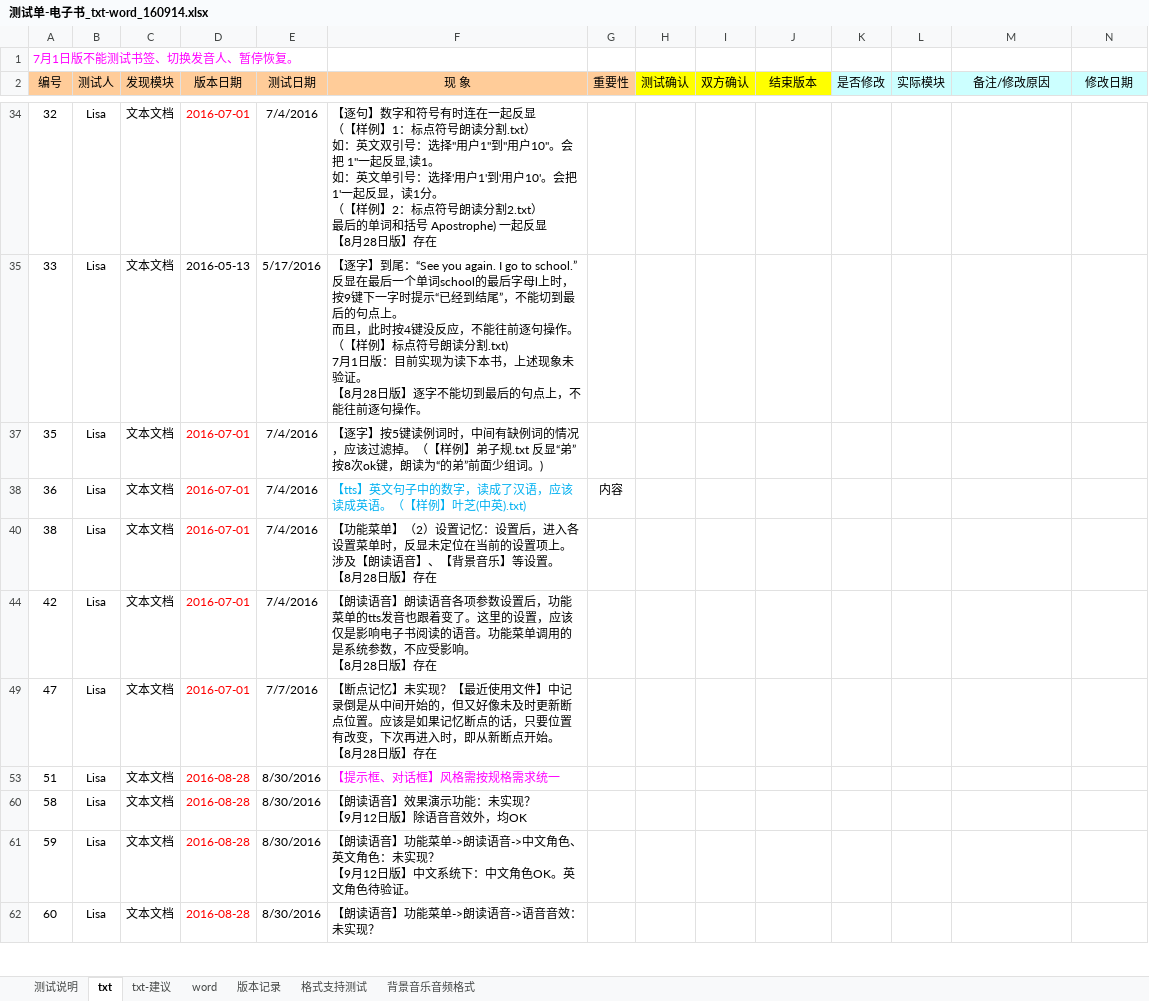
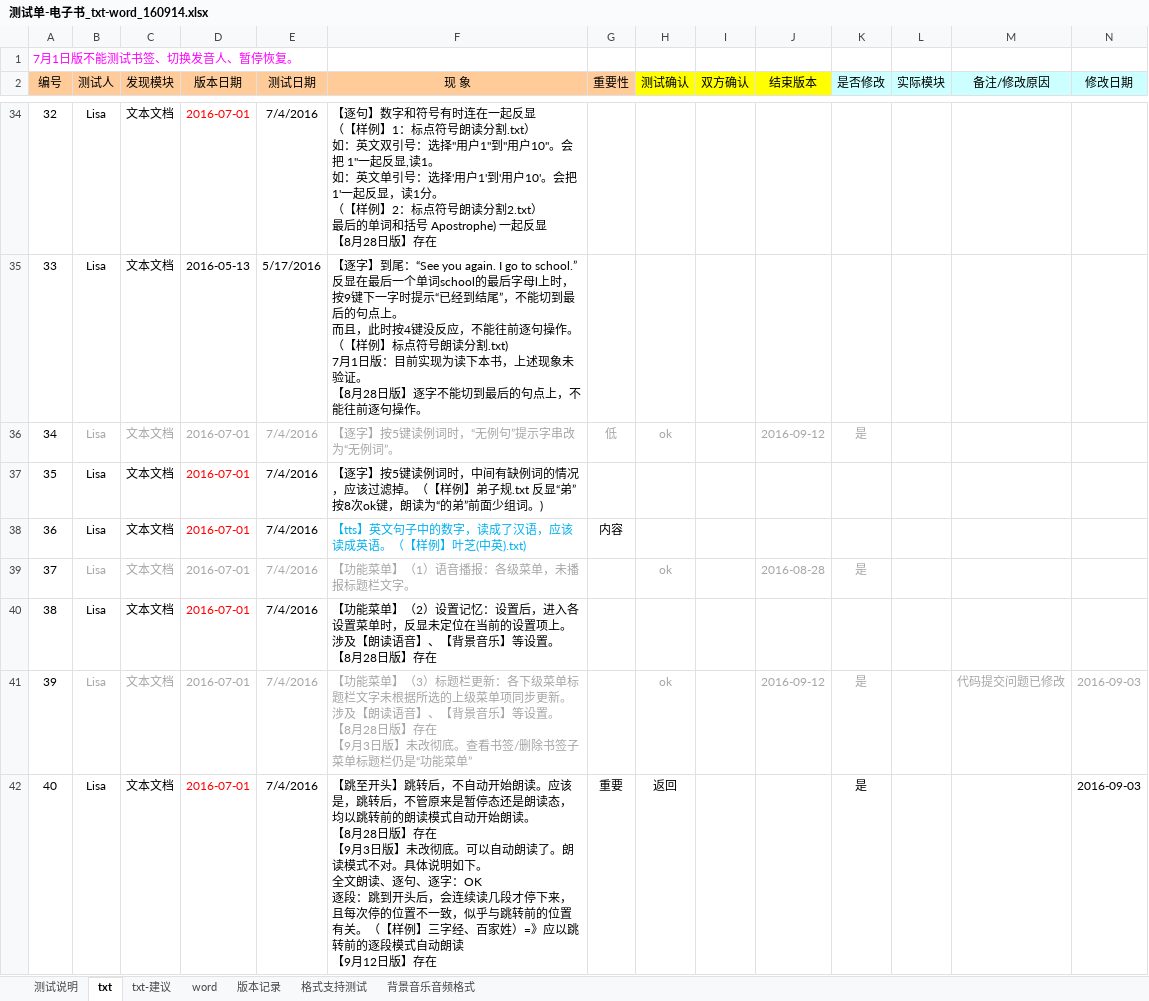
Before and after one commit to weizhiping/ebook, an Excel workbook: 测试单-电子书_txt-word_160914.xlsx, sheet txt, drawn as a sheet; only a part is shown, gaps mark what is left out; the shorter side is filled out with more unchanged rows; values as stored, in another font and other column widths than the file's, no borders; conditional formats not drawn; rows hold the shown columns only; ↵ is a line break in a cell; the diff covers the shown part only; the diff names each change by its address in the sheet, - before the commit and + after, or states it on an @@ line.

```diff
--- a/测试单-电子书_txt-word_160914.xlsx (sheet txt)
+++ b/测试单-电子书_txt-word_160914.xlsx (sheet txt)
@@ row 36 unhidden: 34 | Lisa | 文本文档 | 2016-07-01 | 7/4/2016 | 【逐字】按5键读例词时，“无例句”提示字串改为“无例词”。 | 低 | ok |  | 2016-09-12 | 是 @@
@@ row 39 unhidden: 37 | Lisa | 文本文档 | 2016-07-01 | 7/4/2016 | 【功能菜单】（1）语音播报：各级菜单，未播报标题栏文字。 |  | ok |  | 2016-08-28 | 是 @@
@@ row 41 unhidden: 39 | Lisa | 文本文档 | 2016-07-01 | 7/4/2016 | 【功能菜单】（3）标题栏更新：各下级菜单标题栏文字未根据所选的上级菜单项同步更新。涉及【朗读语音】、【背景音乐】等设置。 ↵ 【8月28日版】存在 ↵ 【9月3日版】未改彻底。查看书签/删除书签子菜单标题栏仍是“功能菜单” |  | ok |  | 2016-09-12 | 是 |  | 代码提交问题已修改 | 2016-09-03 @@
@@ row 42 unhidden: 40 | Lisa | 文本文档 | 2016-07-01 | 7/4/2016 | 【跳至开头】跳转后，不自动开始朗读。应该是，跳转后，不管原来是暂停态还是朗读态，均以跳转前的朗读模式自动开始朗读。 ↵ 【8月28日版】存在 ↵ 【9月3日版】未改彻底。可以自动朗读了。朗读模式不对。具体说明如下。 ↵ 全文朗读、逐句、逐字：OK ↵ 逐段：跳到开头后，会连续读几段才停下来，且每次停的位置不一致，似乎与跳转前的位置有关。（【样例】三字经、百家姓）=》应以跳转前的逐段模式自动朗读 ↵ 【9月12日版】存在 | 重要 | 返回 |  |  | 是 |  |  | 2016-09-03 @@
```
Also changed, not shown: 54 hidden or unhidden rows and 1 edited cell elsewhere in this sheet, 1 other file.
